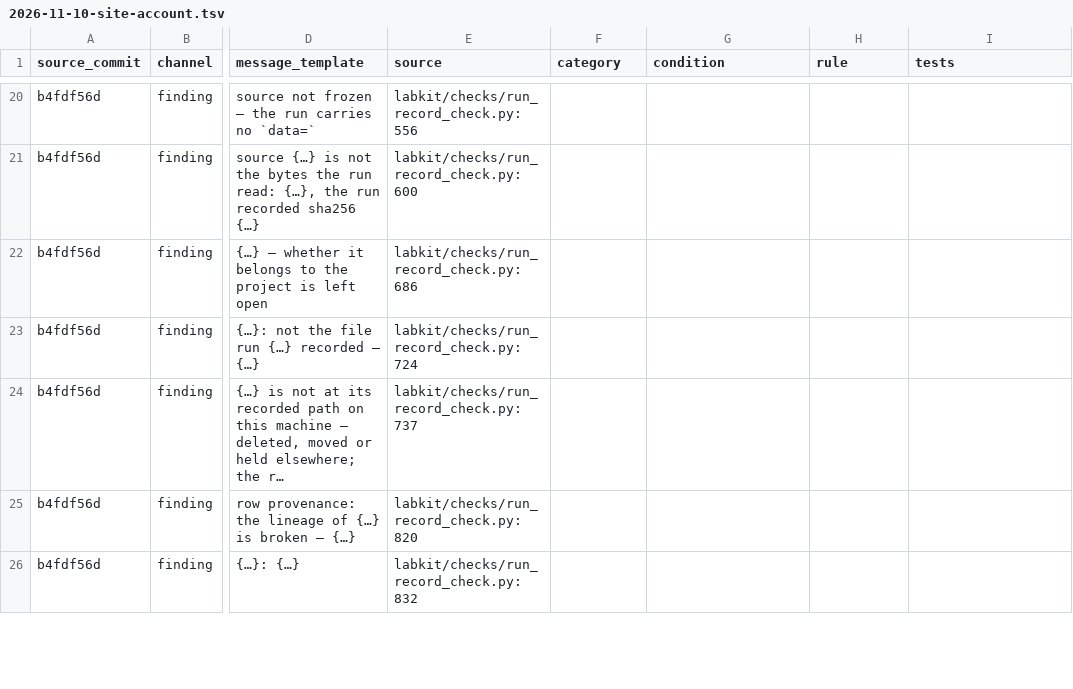
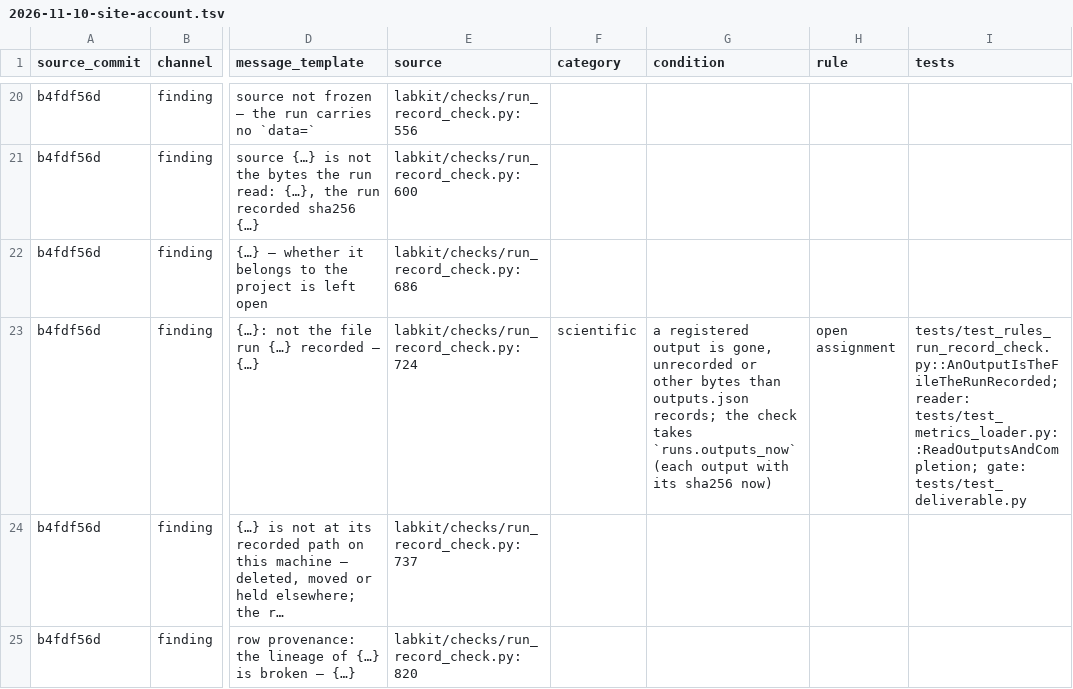
Before and after one commit to kmax-tech/labkit, a TSV file: docs/notes/2026-11-10-site-account.tsv, drawn as a sheet; only a part is shown, gaps mark what is left out; the shorter side is filled out with more unchanged rows; the diff names each change by its address in the sheet, - before the commit and + after, or states it on an @@ line.

```diff
--- a/docs/notes/2026-11-10-site-account.tsv
+++ b/docs/notes/2026-11-10-site-account.tsv
-F23 (category): (empty)
+F23 (category): scientific
-G23 (condition): (empty)
+G23 (condition): a registered output is gone, unrecorded or other bytes than outputs.json records; the check takes `runs.outputs_now` (each output with its sha256 now)
-H23 (rule): (empty)
+H23 (rule): open assignment
-I23 (tests): (empty)
+I23 (tests): tests/test_rules_run_record_check.py::AnOutputIsTheFileTheRunRecorded; reader: tests/test_metrics_loader.py::ReadOutputsAndCompletion; gate: tests/test_deliverable.py
```
Also changed, not shown: 6 other files.
